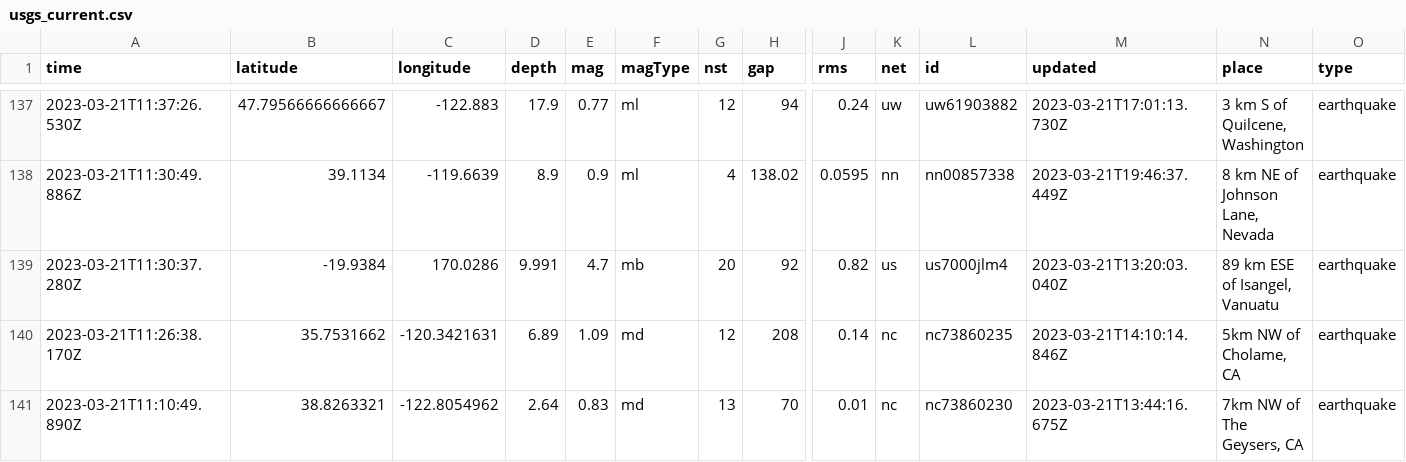
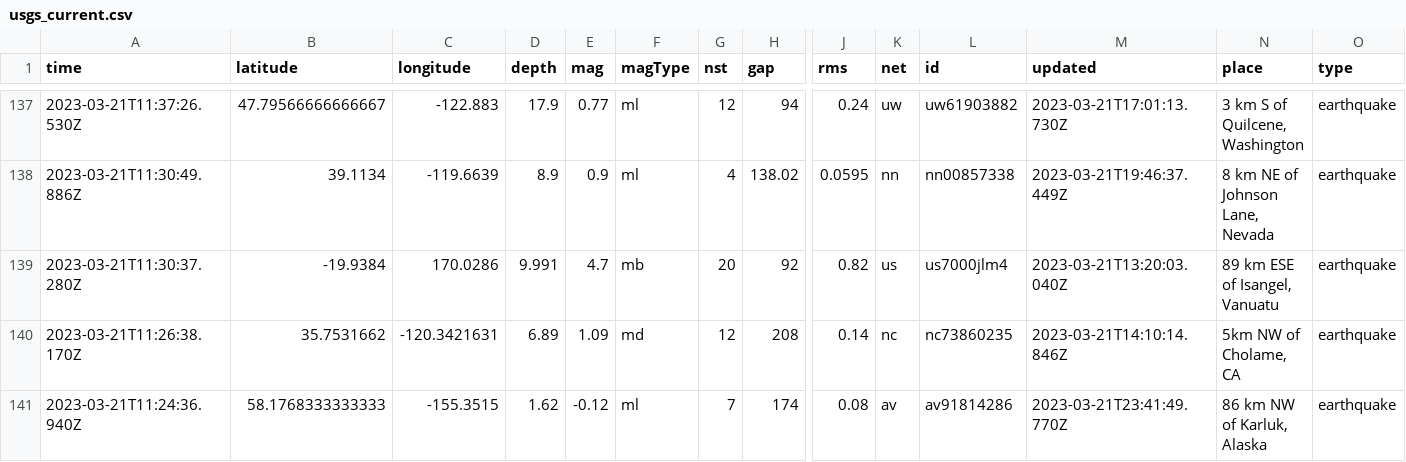
Before and after one commit to rthomasgannett/data-reporter-robot, a CSV file: usgs_current.csv, drawn as a sheet; only a part is shown, gaps mark what is left out; the shorter side is filled out with more unchanged rows; rows hold the shown columns only; the diff covers the shown part only; the diff names each change by its address in the sheet, - before the commit and + after, or states it on an @@ line.

```diff
--- a/usgs_current.csv
+++ b/usgs_current.csv
+row 141: 2023-03-21T11:24:36.940Z | 58.1768333333333 | -155.3515 | 1.62 | -0.12 | ml | 7 | 174 | 0.08 | av | av91814286 | 2023-03-21T23:41:49.770Z | 86 km NW of Karluk, Alaska | earthquake
```
Also changed, not shown: 1 added row, 2 removed rows and 4 edited cells elsewhere in this file.
